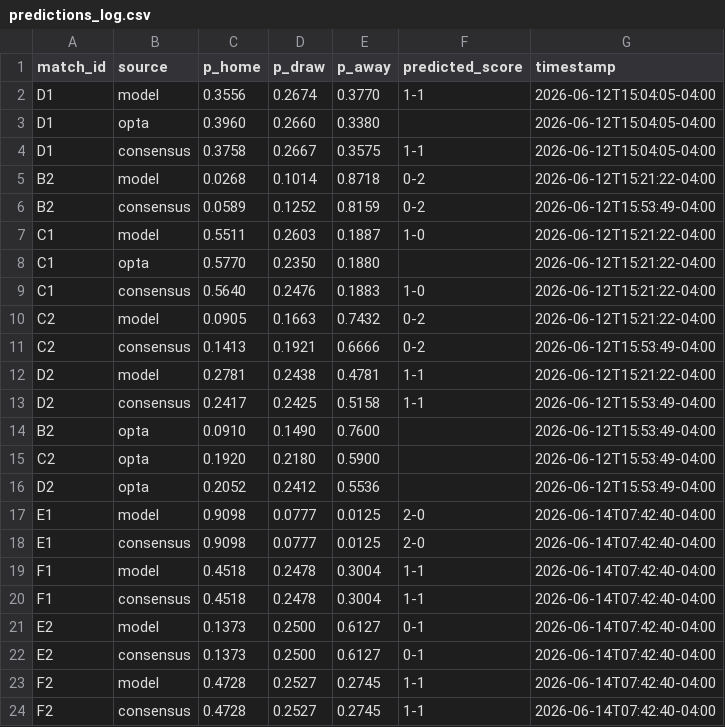
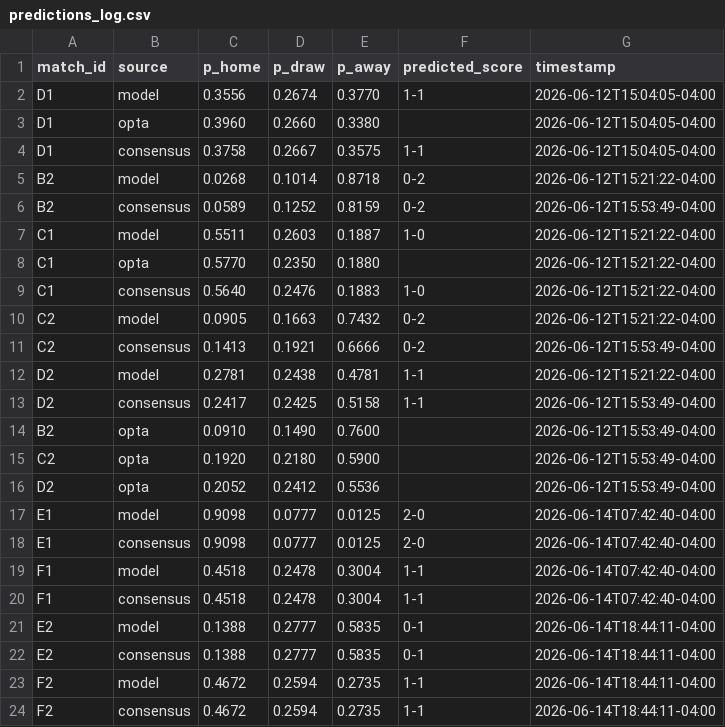
Before and after one commit to alxgriff/wc26-hub, a CSV file: data/predictions_log.csv, drawn as a sheet.

```diff
--- a/data/predictions_log.csv
+++ b/data/predictions_log.csv
@@ -20,5 +20,5 @@ F1,model,0.4518,0.2478,0.3004,1-1,2026-06-14T07:42:40-04:00
 F1,consensus,0.4518,0.2478,0.3004,1-1,2026-06-14T07:42:40-04:00
-E2,model,0.1373,0.2500,0.6127,0-1,2026-06-14T07:42:40-04:00
-E2,consensus,0.1373,0.2500,0.6127,0-1,2026-06-14T07:42:40-04:00
-F2,model,0.4728,0.2527,0.2745,1-1,2026-06-14T07:42:40-04:00
-F2,consensus,0.4728,0.2527,0.2745,1-1,2026-06-14T07:42:40-04:00
+E2,model,0.1388,0.2777,0.5835,0-1,2026-06-14T18:44:11-04:00
+E2,consensus,0.1388,0.2777,0.5835,0-1,2026-06-14T18:44:11-04:00
+F2,model,0.4672,0.2594,0.2735,1-1,2026-06-14T18:44:11-04:00
+F2,consensus,0.4672,0.2594,0.2735,1-1,2026-06-14T18:44:11-04:00
```
Also changed, not shown: data/fixtures.csv, data/picks_log.csv, 28 other files.
